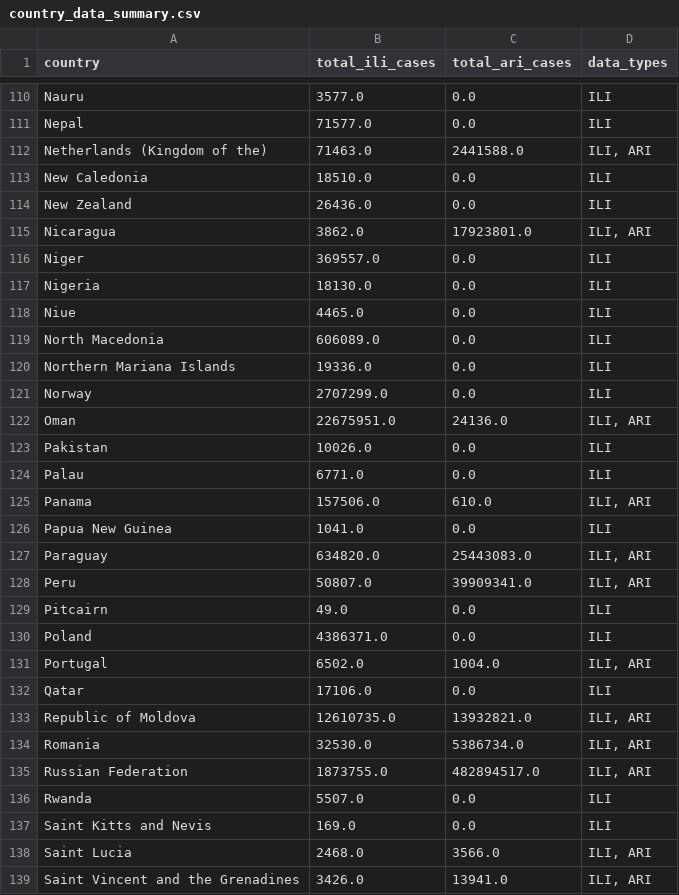
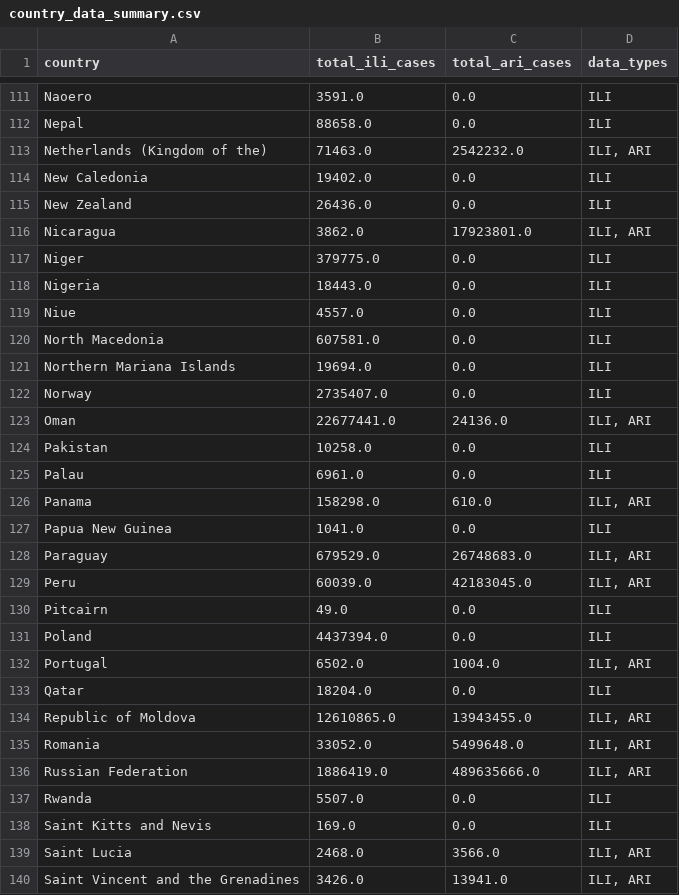
Before and after one commit to kinggongzilla/influenza_prediction, a CSV file: forecast_pipeline/country_data_summary.csv, drawn as a sheet; only a part is shown, gaps mark what is left out; addresses are those after the commit; the diff covers the shown part only; the diff names each change by its address in the sheet, - before the commit and + after, or states it on an @@ line.

```diff
--- a/forecast_pipeline/country_data_summary.csv
+++ b/forecast_pipeline/country_data_summary.csv
-A111 (country): Nauru
+A111 (country): Naoero
-B111 (total_ili_cases): 3577.0
+B111 (total_ili_cases): 3591.0
-B112 (total_ili_cases): 71577.0
+B112 (total_ili_cases): 88658.0
-C113 (total_ari_cases): 2441588.0
+C113 (total_ari_cases): 2542232.0
-B114 (total_ili_cases): 18510.0
+B114 (total_ili_cases): 19402.0
-B117 (total_ili_cases): 369557.0
+B117 (total_ili_cases): 379775.0
-B118 (total_ili_cases): 18130.0
+B118 (total_ili_cases): 18443.0
-B119 (total_ili_cases): 4465.0
+B119 (total_ili_cases): 4557.0
-B120 (total_ili_cases): 606089.0
+B120 (total_ili_cases): 607581.0
-B121 (total_ili_cases): 19336.0
+B121 (total_ili_cases): 19694.0
-B122 (total_ili_cases): 2707299.0
+B122 (total_ili_cases): 2735407.0
-B123 (total_ili_cases): 22675951.0
+B123 (total_ili_cases): 22677441.0
-B124 (total_ili_cases): 10026.0
+B124 (total_ili_cases): 10258.0
-B125 (total_ili_cases): 6771.0
+B125 (total_ili_cases): 6961.0
-B126 (total_ili_cases): 157506.0
+B126 (total_ili_cases): 158298.0
-B128 (total_ili_cases): 634820.0
+B128 (total_ili_cases): 679529.0
-C128 (total_ari_cases): 25443083.0
+C128 (total_ari_cases): 26748683.0
-B129 (total_ili_cases): 50807.0
+B129 (total_ili_cases): 60039.0
-C129 (total_ari_cases): 39909341.0
+C129 (total_ari_cases): 42183045.0
-B131 (total_ili_cases): 4386371.0
+B131 (total_ili_cases): 4437394.0
-B133 (total_ili_cases): 17106.0
+B133 (total_ili_cases): 18204.0
-B134 (total_ili_cases): 12610735.0
+B134 (total_ili_cases): 12610865.0
-C134 (total_ari_cases): 13932821.0
+C134 (total_ari_cases): 13943455.0
-B135 (total_ili_cases): 32530.0
+B135 (total_ili_cases): 33052.0
-C135 (total_ari_cases): 5386734.0
+C135 (total_ari_cases): 5499648.0
-B136 (total_ili_cases): 1873755.0
+B136 (total_ili_cases): 1886419.0
-C136 (total_ari_cases): 482894517.0
+C136 (total_ari_cases): 489635666.0
```
Also changed, not shown: 3 added rows and 132 edited cells elsewhere in this file, 6 other files.
